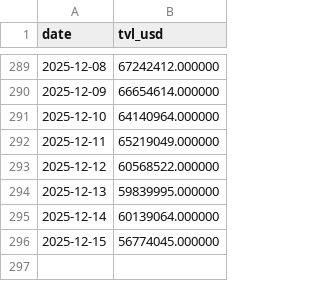
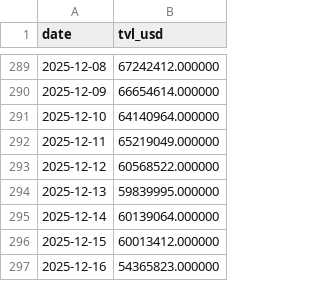
Before and after one commit to ktabes/dune-hypurrfi-analytics, a CSV file: data/hypurrfi_tvl.csv, drawn as a sheet; only a part is shown, gaps mark what is left out.

```diff
--- a/data/hypurrfi_tvl.csv
+++ b/data/hypurrfi_tvl.csv
@@ -295,2 +295,3 @@ date,tvl_usd
 2025-12-14,60139064.000000
-2025-12-15,56774045.000000
+2025-12-15,60013412.000000
+2025-12-16,54365823.000000
```
Also changed, not shown: data/hypurrfi_revenue.csv, 2 other files.
